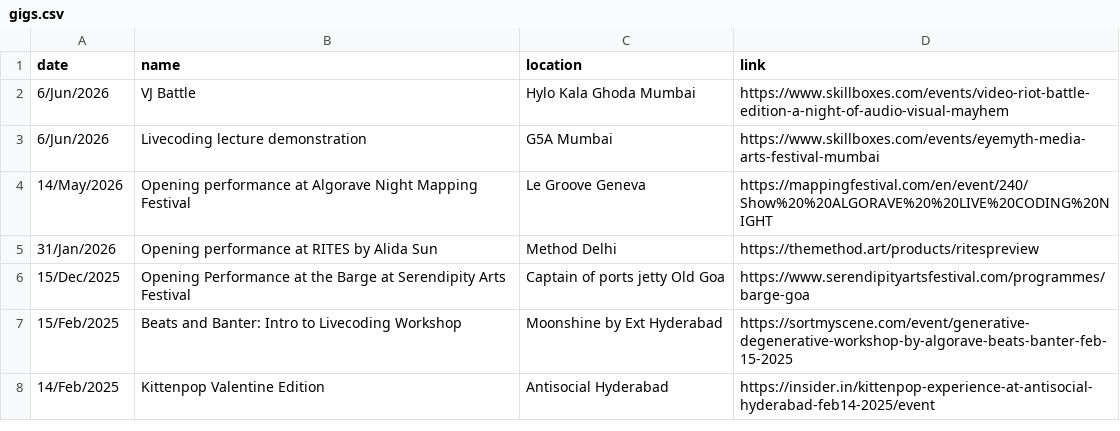
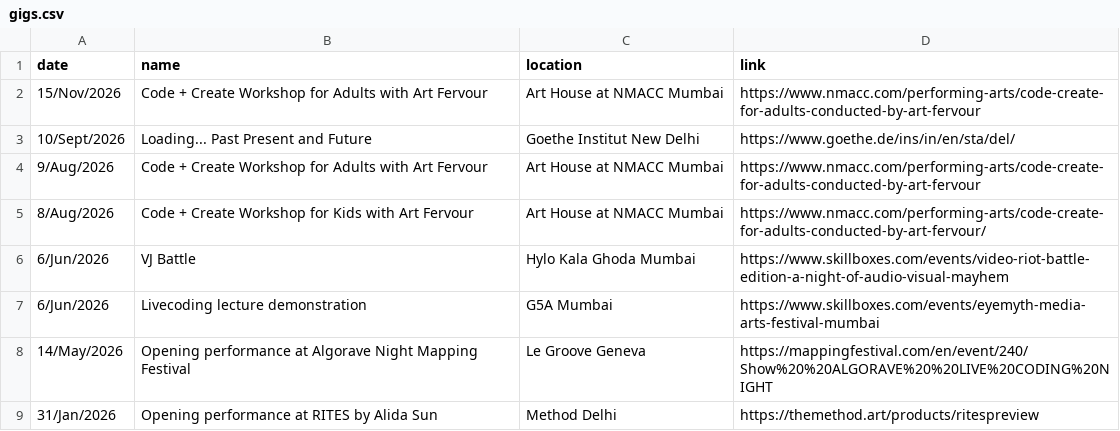
Before and after one commit to khoparzi/khoparzi.github.io, a CSV file: _data/gigs.csv, drawn as a sheet; only a part is shown; the shorter side is filled out with more unchanged rows.

Commit message:
Update gigs.csv

```diff
--- a/_data/gigs.csv
+++ b/_data/gigs.csv
@@ -1,2 +1,6 @@
 date,name,location,link
+15/Nov/2026, Code + Create Workshop for Adults with Art Fervour, Art House at NMACC Mumbai, https://www.nmacc.com/performing-arts/code-create-for-adults-conducted-by-art-fervour
+10/Sept/2026, Loading... Past Present and Future, Goethe Institut New Delhi, https://www.goethe.de/ins/in/en/sta/del/
+9/Aug/2026, Code + Create Workshop for Adults with Art Fervour, Art House at NMACC Mumbai, https://www.nmacc.com/performing-arts/code-create-for-adults-conducted-by-art-fervour
+8/Aug/2026, Code + Create Workshop for Kids with Art Fervour, Art House at NMACC Mumbai, https://www.nmacc.com/performing-arts/code-create-for-adults-conducted-by-art-fervour/
 6/Jun/2026, VJ Battle, Hylo Kala Ghoda Mumbai, https://www.skillboxes.com/events/video-riot-battle-edition-a-night-of-audio-visual-mayhem
```
